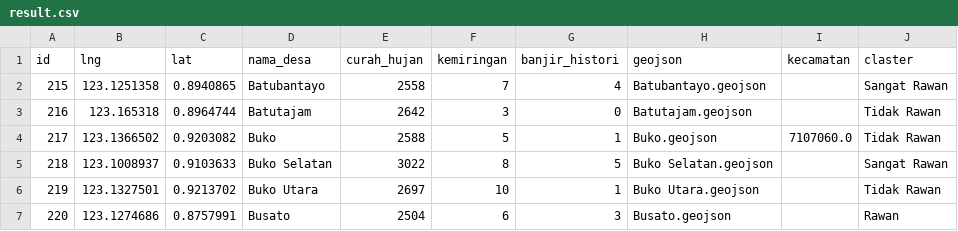
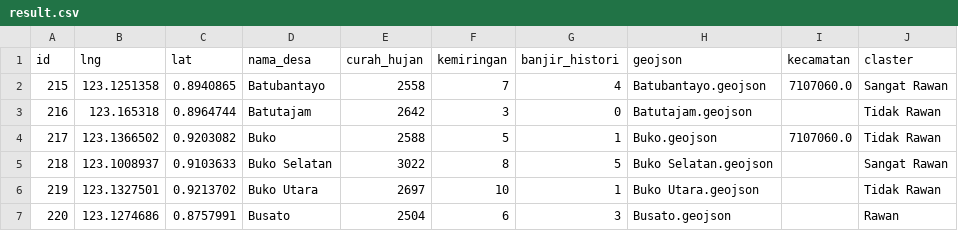
Before and after one commit to kikiisa/klasifikasi-zona-rawan-banjir-k-means, a CSV file: storage/result.csv, drawn as a sheet; only a part is shown.

```diff
--- a/storage/result.csv
+++ b/storage/result.csv
@@ -1,3 +1,3 @@
 id,lng,lat,nama_desa,curah_hujan,kemiringan,banjir_histori,geojson,kecamatan,claster
-215,123.1251358,0.8940865,Batubantayo,2558,7,4,Batubantayo.geojson,,Sangat Rawan
+215,123.1251358,0.8940865,Batubantayo,2558,7,4,Batubantayo.geojson,7107060.0,Sangat Rawan
 216,123.165318,0.8964744,Batutajam,2642,3,0,Batutajam.geojson,,Tidak Rawan
```
Also changed, not shown: 2 other files.
